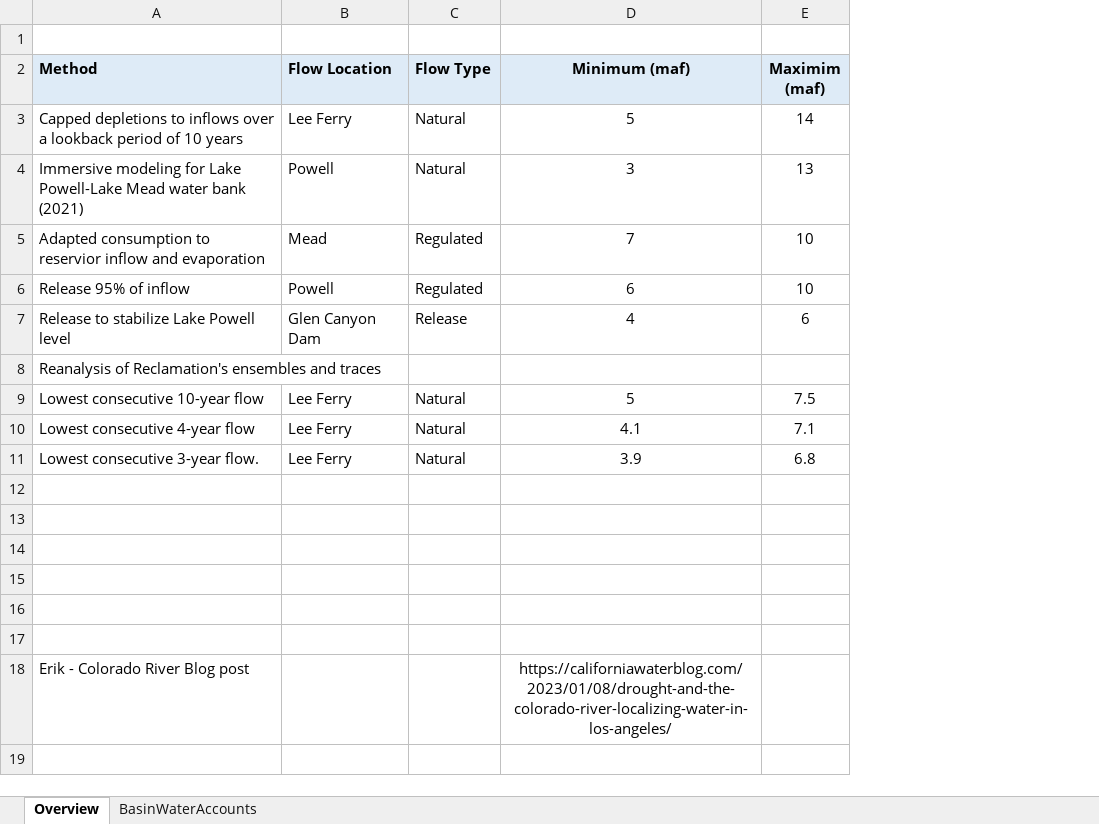
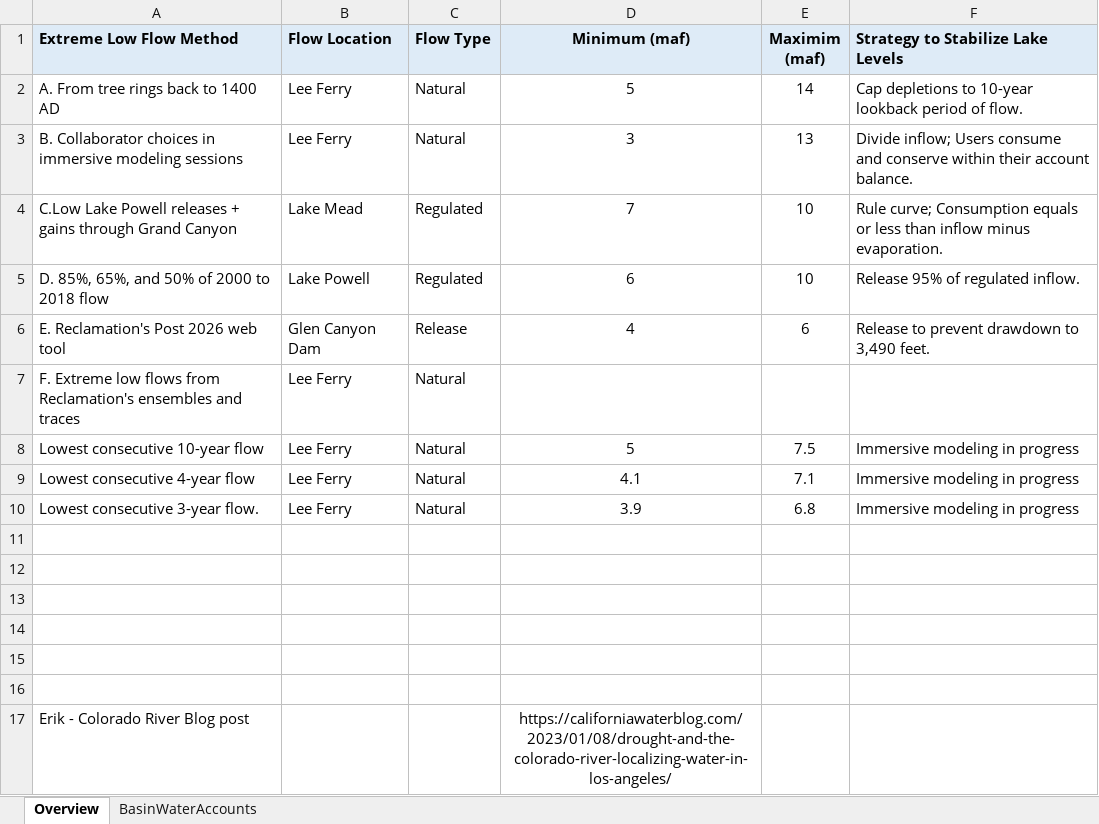
Before and after one commit to dzeke/ColoradoRiverCollaborate, an Excel workbook: ColoradoRiverExtremeLowFlowScenariosAll/ColoradoRiverExtremeLowFlowScenarios.xlsx, sheet Overview, drawn as a sheet; values as stored, in another font and other column widths than the file's, no borders; removed rows and columns are numbered as before the commit, all else as after; the diff names each change by its address in the sheet, - before the commit and + after, or states it on an @@ line.

```diff
--- a/ColoradoRiverExtremeLowFlowScenariosAll/ColoradoRiverExtremeLowFlowScenarios.xlsx (sheet Overview)
+++ b/ColoradoRiverExtremeLowFlowScenariosAll/ColoradoRiverExtremeLowFlowScenarios.xlsx (sheet Overview)
+column F, rows 1-6: Strategy to Stabilize Lake Levels | Cap depletions to 10-year lookback period of flow. | Divide inflow; Users consume and conserve within their account balance. | Rule curve; Consumption equals or less than inflow minus evaporation. | Release 95% of regulated inflow. | Release to prevent drawdown to 3,490 feet.; rows 8-10: all Immersive modeling in progress
-row 1: (empty)
-A1: Method
+A1: Extreme Low Flow Method
-A2 (Extreme Low Flow Method): Capped depletions to inflows over a lookback period of 10 years
+A2 (Extreme Low Flow Method): A. From tree rings back to 1400 AD
-A3 (Extreme Low Flow Method): Immersive modeling for Lake Powell-Lake Mead water bank (2021)
+A3 (Extreme Low Flow Method): B. Collaborator choices in immersive modeling sessions
-B3 (Flow Location): Powell
+B3 (Flow Location): Lee Ferry
-A4 (Extreme Low Flow Method): Adapted consumption to reservior inflow and evaporation
+A4 (Extreme Low Flow Method): C.Low Lake Powell releases + gains through Grand Canyon
-B4 (Flow Location): Mead
+B4 (Flow Location): Lake Mead
-A5 (Extreme Low Flow Method): Release 95% of inflow
+A5 (Extreme Low Flow Method): D. 85%, 65%, and 50% of 2000 to 2018 flow
-B5 (Flow Location): Powell
+B5 (Flow Location): Lake Powell
-A6 (Extreme Low Flow Method): Release to stabilize Lake Powell level
+A6 (Extreme Low Flow Method): E. Reclamation's Post 2026 web tool
-row 8: Reanalysis of Reclamation's ensembles and traces
+row 7: F. Extreme low flows from Reclamation's ensembles and traces | Lee Ferry | Natural
```
Also changed, not shown: 1 other file.
